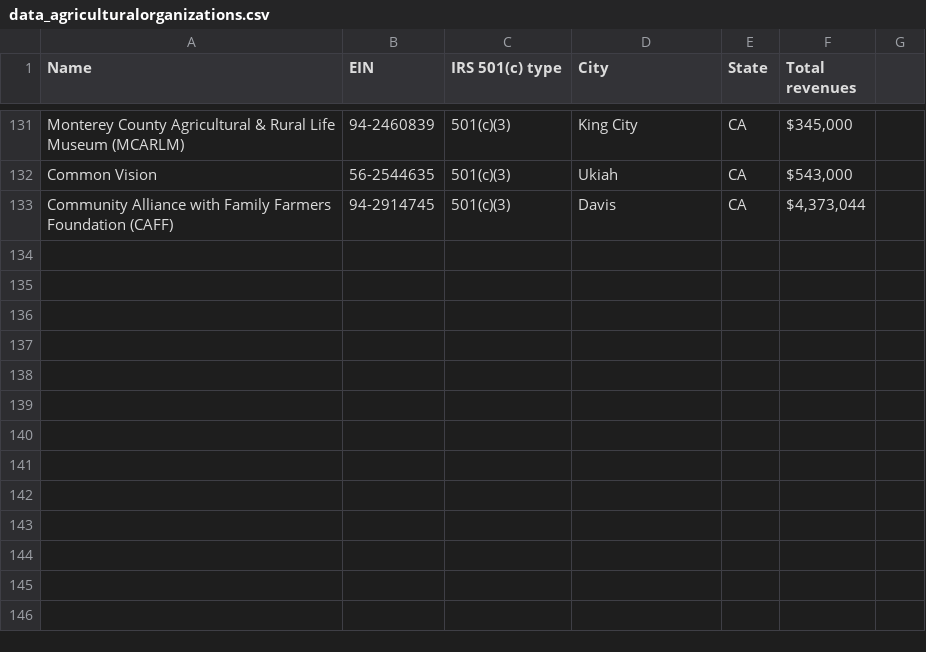
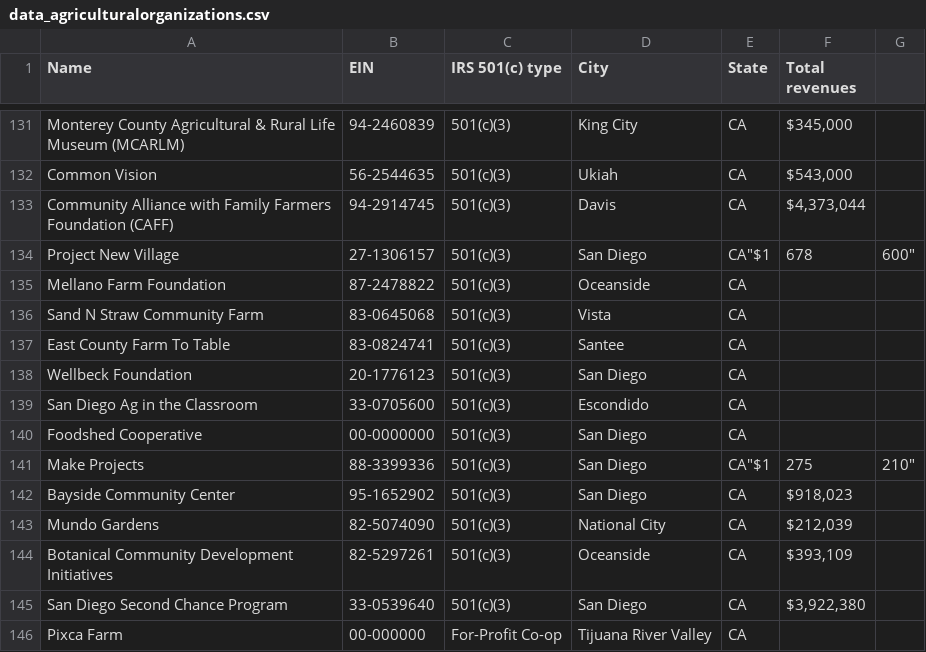
Before and after one commit to pluricalifornia/powermap, a CSV file: data_agriculturalorganizations.csv, drawn as a sheet; only a part is shown, gaps mark what is left out.

Commit message:
Update data_agriculturalorganizations.csv

```diff
--- a/data_agriculturalorganizations.csv
+++ b/data_agriculturalorganizations.csv
@@ -133 +133,14 @@ Common Vision,56-2544635,501(c)(3),Ukiah,CA,"$543,000"
 Community Alliance with Family Farmers Foundation (CAFF),94-2914745,501(c)(3),Davis,CA,"$4,373,044"
+Project New Village,27-1306157,501(c)(3),San Diego,CA"$1,678,600"
+Mellano Farm Foundation,87-2478822,501(c)(3),Oceanside,CA,
+Sand N Straw Community Farm,83-0645068,501(c)(3),Vista,CA,
+East County Farm To Table,83-0824741,501(c)(3),Santee,CA,	
+Wellbeck Foundation,20-1776123,501(c)(3),San Diego,CA,
+San Diego Ag in the Classroom,33-0705600,501(c)(3),Escondido,CA,
+Foodshed Cooperative,00-0000000,501(c)(3),San Diego,CA
+Make Projects,88-3399336,501(c)(3),San Diego,CA"$1,275,210"
+Bayside Community Center,95-1652902,501(c)(3),San Diego,CA,"$918,023"
+Mundo Gardens,82-5074090,501(c)(3),National City,CA,"$212,039"
+Botanical Community Development Initiatives,82-5297261,501(c)(3),Oceanside,CA,"$393,109"
+San Diego Second Chance Program,33-0539640,501(c)(3),San Diego,CA,"$3,922,380"
+Pixca Farm,00-000000,For-Profit Co-op,Tijuana River Valley,CA,
```
